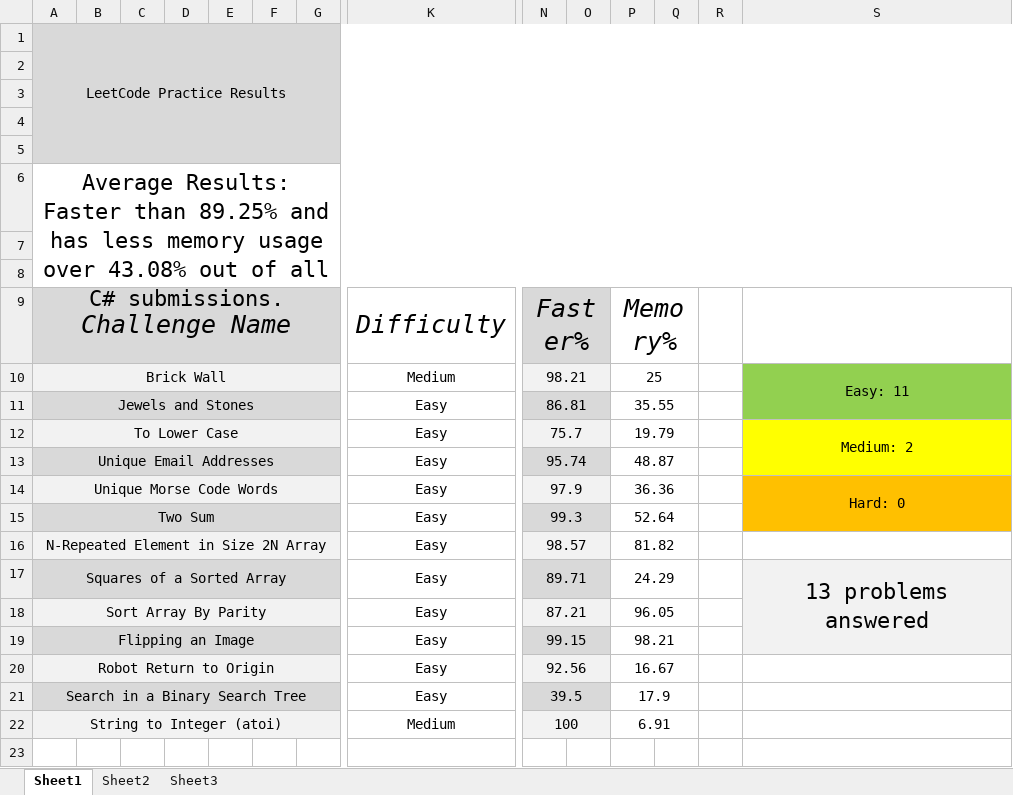
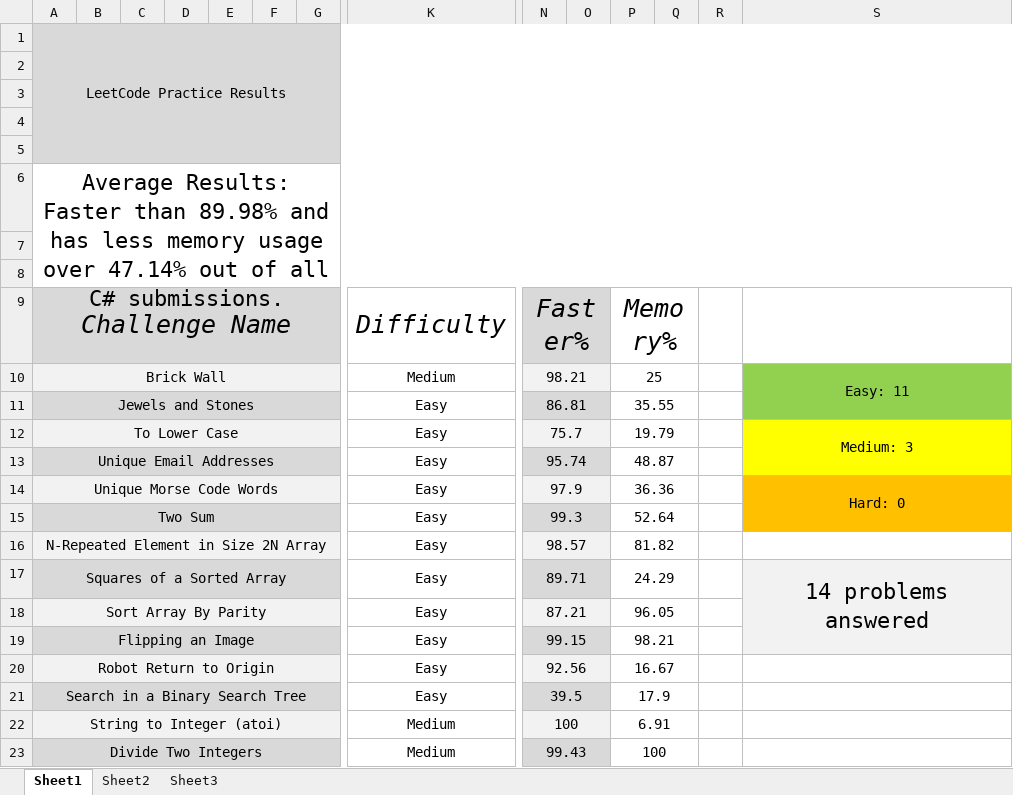
Before and after one commit to Xero-Null/InterviewPractice, an Excel workbook: LeetCode_Results.xlsx, sheet Sheet1, drawn as a sheet; only a part is shown, gaps mark what is left out; values as stored, in another font and other column widths than the file's, no borders; rows hold the shown columns only; the diff names each change by its address in the sheet, - before the commit and + after, or states it on an @@ line.

Commit message:
Added Divide Two Integers

```diff
--- a/LeetCode_Results.xlsx (sheet Sheet1)
+++ b/LeetCode_Results.xlsx (sheet Sheet1)
-A6: …Faster than 89.25% and has less memory usage over 43.08% out of…
+A6: …Faster than 89.98% and has less memory usage over 47.14% out of…
-S12: Medium: 2
+S12: Medium: 3
-S17: 13 problems answered
+S17: 14 problems answered
+row 23: Divide Two Integers |  |  |  |  |  |  | Medium | 99.43 |  | 100
```
Also changed, not shown: 7 other files.
